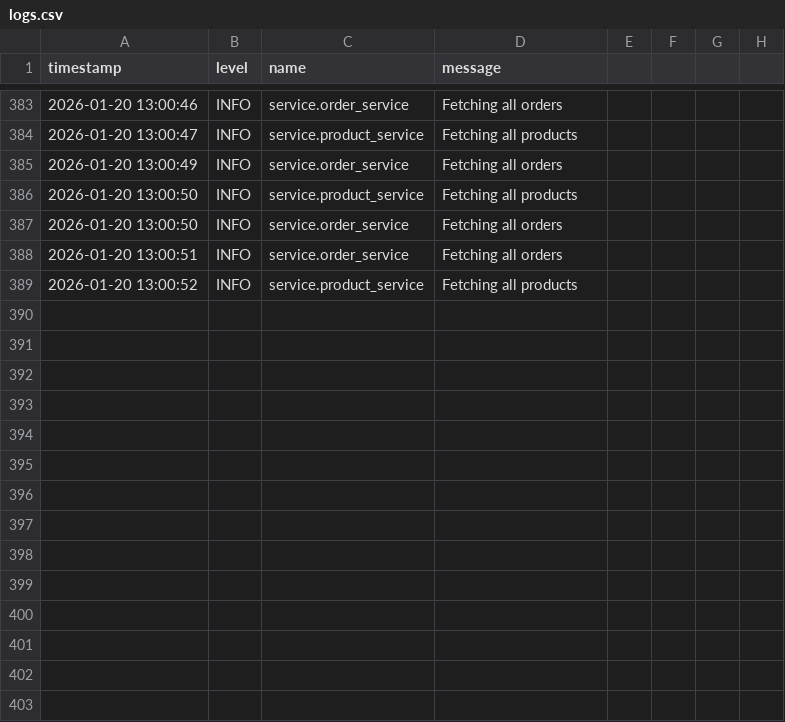
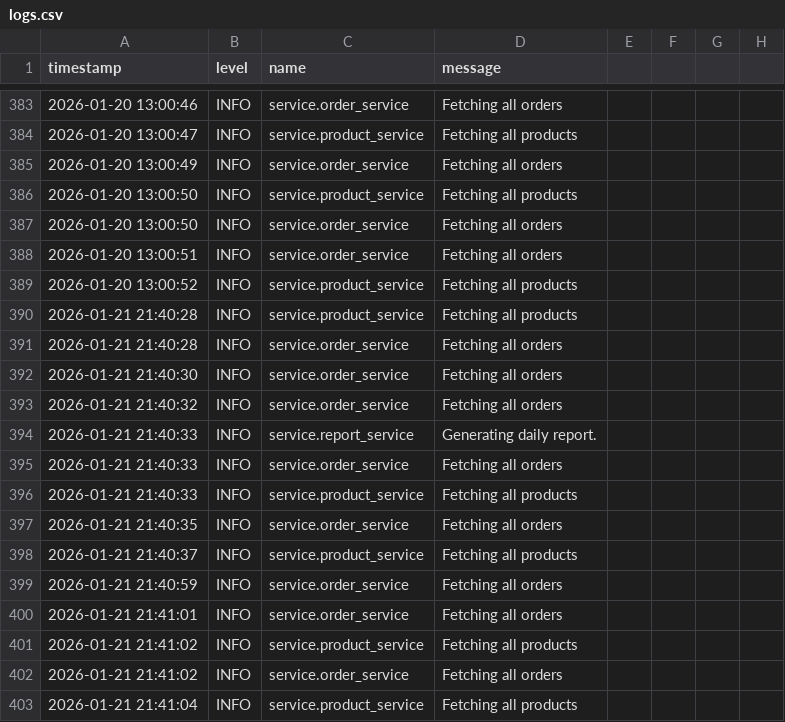
Before and after one commit to acapodanno/inventory_management, a CSV file: dummy_data/logs.csv, drawn as a sheet; only a part is shown, gaps mark what is left out; the diff names each change by its address in the sheet, - before the commit and + after, or states it on an @@ line.

Commit message:
add send order

```diff
--- a/dummy_data/logs.csv
+++ b/dummy_data/logs.csv
+row 390: 2026-01-21 21:40:28 | INFO | service.product_service | Fetching all products
+row 391: 2026-01-21 21:40:28 | INFO | service.order_service | Fetching all orders
+row 392: 2026-01-21 21:40:30 | INFO | service.order_service | Fetching all orders
+row 393: 2026-01-21 21:40:32 | INFO | service.order_service | Fetching all orders
+row 394: 2026-01-21 21:40:33 | INFO | service.report_service | Generating daily report.
+row 395: 2026-01-21 21:40:33 | INFO | service.order_service | Fetching all orders
+row 396: 2026-01-21 21:40:33 | INFO | service.product_service | Fetching all products
+row 397: 2026-01-21 21:40:35 | INFO | service.order_service | Fetching all orders
+row 398: 2026-01-21 21:40:37 | INFO | service.product_service | Fetching all products
+row 399: 2026-01-21 21:40:59 | INFO | service.order_service | Fetching all orders
+row 400: 2026-01-21 21:41:01 | INFO | service.order_service | Fetching all orders
+row 401: 2026-01-21 21:41:02 | INFO | service.product_service | Fetching all products
+row 402: 2026-01-21 21:41:02 | INFO | service.order_service | Fetching all orders
+row 403: 2026-01-21 21:41:04 | INFO | service.product_service | Fetching all products
```
Also changed, not shown: 2 other files.
